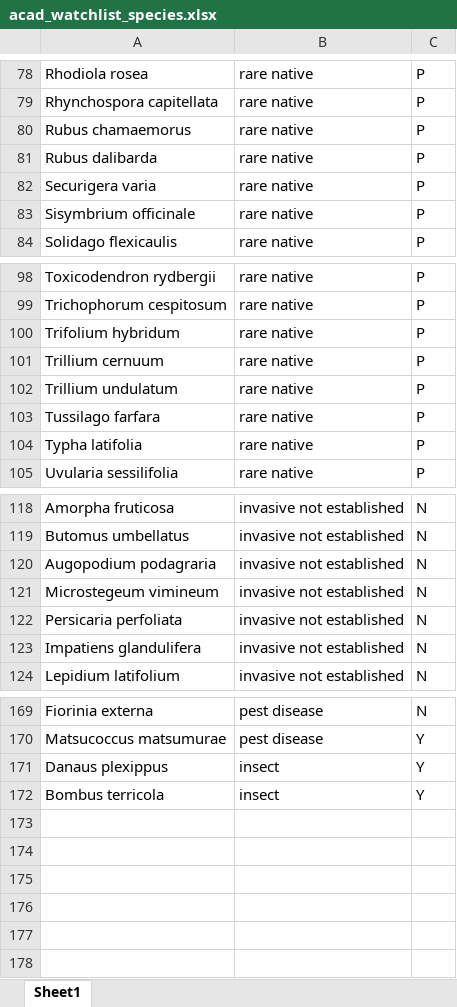
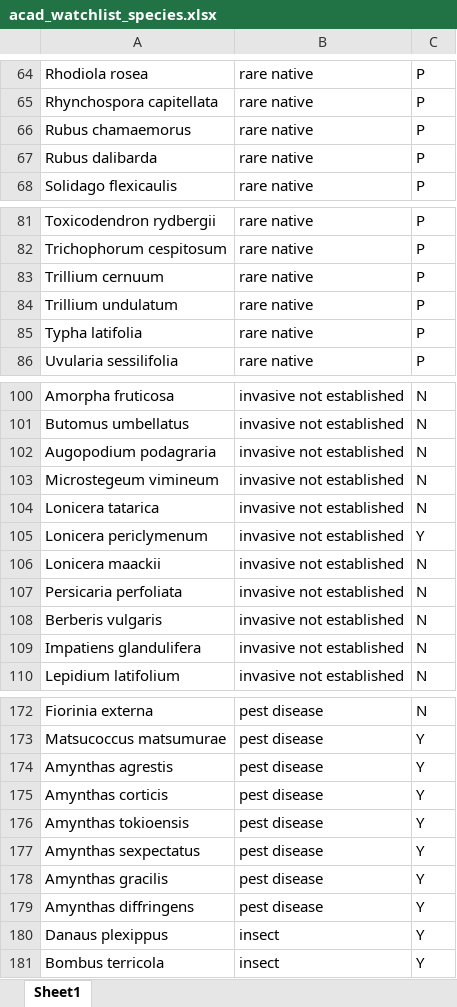
Before and after one commit to Kylelima21/schoodic_citsci_shiny_anp, an Excel workbook: www/datasets/acad_watchlist_species.xlsx, sheet Sheet1, drawn as a sheet; only a part is shown, gaps mark what is left out; values as stored, in another font and other column widths than the file's, no borders; removed rows and columns are numbered as before the commit, all else as after; the diff covers the shown part only; the diff names each change by its address in the sheet, - before the commit and + after, or states it on an @@ line.

```diff
--- a/www/datasets/acad_watchlist_species.xlsx (sheet Sheet1)
+++ b/www/datasets/acad_watchlist_species.xlsx (sheet Sheet1)
-row 82: Securigera varia | rare native | P
-row 83: Sisymbrium officinale | rare native | P
-row 100: Trifolium hybridum | rare native | P
-row 103: Tussilago farfara | rare native | P
+row 104: Lonicera tatarica | invasive not established | N
+row 105: Lonicera periclymenum | invasive not established | Y
+row 106: Lonicera maackii | invasive not established | N
+row 108: Berberis vulgaris | invasive not established | N
+row 174: Amynthas agrestis | pest disease | Y
+row 175: Amynthas corticis | pest disease | Y
+row 176: Amynthas tokioensis | pest disease | Y
+row 177: Amynthas sexpectatus | pest disease | Y
+row 178: Amynthas gracilis | pest disease | Y
+row 179: Amynthas diffringens | pest disease | Y
```
Also changed, not shown: 19 added rows, 16 removed rows and 13 edited cells elsewhere in this sheet, 29 other files.
